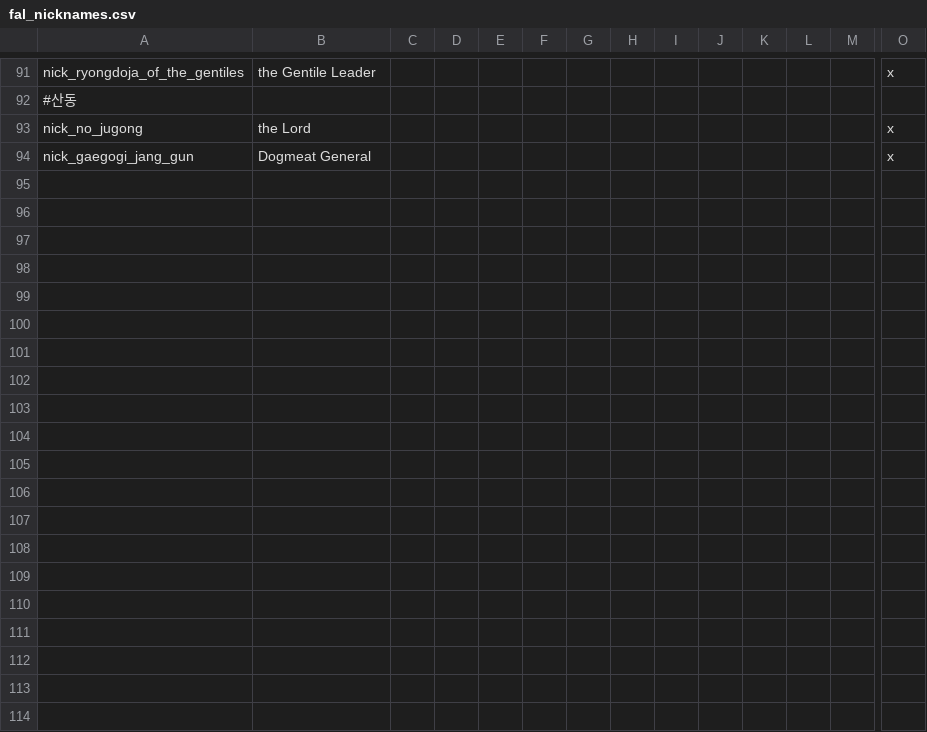
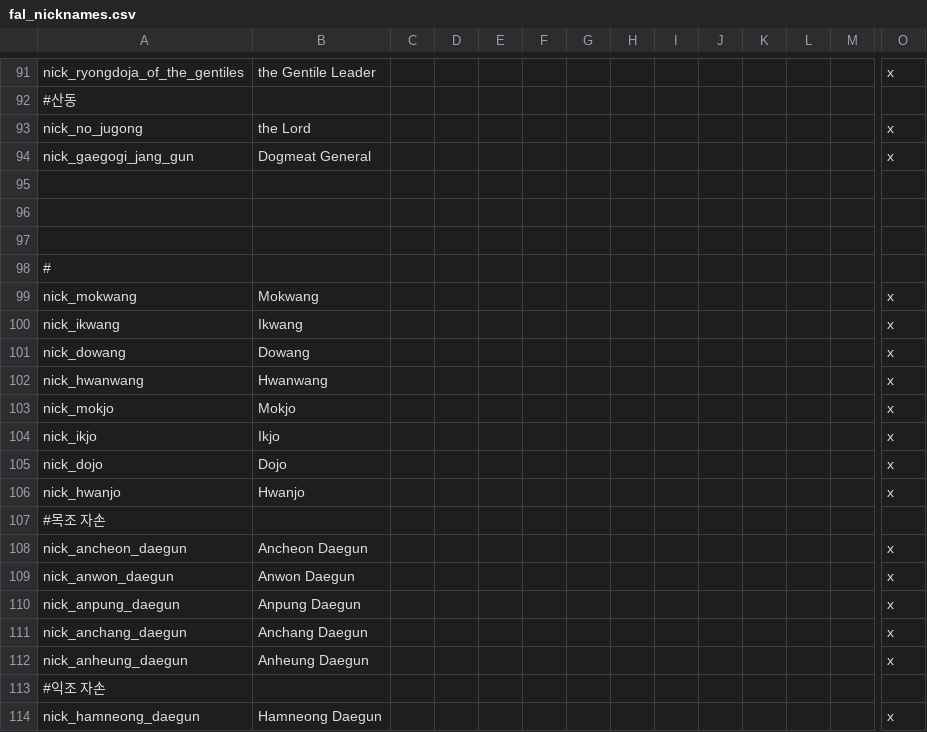
Before and after one commit to soregi/Fallen-Skyscraper, a CSV file: Falen/localisation/fal_nicknames.csv, drawn as a sheet; only a part is shown, gaps mark what is left out; rows hold the shown columns only; the diff covers the shown part only; the diff names each change by its address in the sheet, - before the commit and + after, or states it on an @@ line.

Commit message:
Add files via upload
전주이씨 세조대까지 (타이틀 대군)

```diff
--- a/Falen/localisation/fal_nicknames.csv
+++ b/Falen/localisation/fal_nicknames.csv
+row 95: (empty)
+row 96: (empty)
+row 97: (empty)
+row 98: #
+row 99: nick_mokwang | Mokwang |  |  |  |  |  |  |  |  |  |  |  | x
+row 100: nick_ikwang | Ikwang |  |  |  |  |  |  |  |  |  |  |  | x
+row 101: nick_dowang | Dowang |  |  |  |  |  |  |  |  |  |  |  | x
+row 102: nick_hwanwang | Hwanwang |  |  |  |  |  |  |  |  |  |  |  | x
+row 103: nick_mokjo | Mokjo |  |  |  |  |  |  |  |  |  |  |  | x
+row 104: nick_ikjo | Ikjo |  |  |  |  |  |  |  |  |  |  |  | x
+row 105: nick_dojo | Dojo |  |  |  |  |  |  |  |  |  |  |  | x
+row 106: nick_hwanjo | Hwanjo |  |  |  |  |  |  |  |  |  |  |  | x
+row 107: #목조 자손
+row 108: nick_ancheon_daegun | Ancheon Daegun |  |  |  |  |  |  |  |  |  |  |  | x
+row 109: nick_anwon_daegun | Anwon Daegun |  |  |  |  |  |  |  |  |  |  |  | x
+row 110: nick_anpung_daegun | Anpung Daegun |  |  |  |  |  |  |  |  |  |  |  | x
+row 111: nick_anchang_daegun | Anchang Daegun |  |  |  |  |  |  |  |  |  |  |  | x
+row 112: nick_anheung_daegun | Anheung Daegun |  |  |  |  |  |  |  |  |  |  |  | x
+row 113: #익조 자손
+row 114: nick_hamneong_daegun | Hamneong Daegun |  |  |  |  |  |  |  |  |  |  |  | x
```
Also changed, not shown: 32 added rows and 1 edited cell elsewhere in this file.
